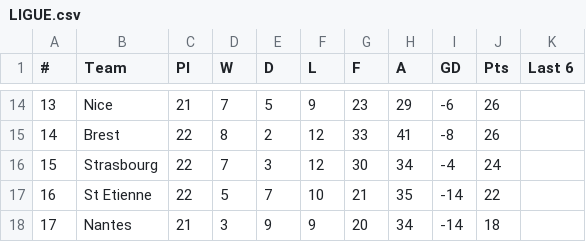
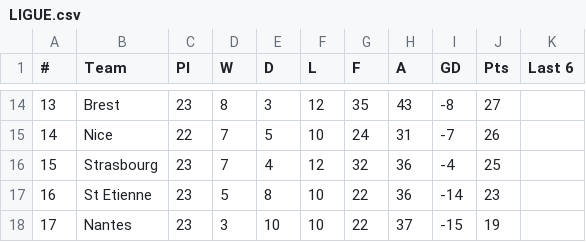
Before and after one commit to snake5style/PersonalandProfessional, a CSV file: portfolo/LIGUE.csv, drawn as a sheet; only a part is shown, gaps mark what is left out; the diff covers the shown part only.

```diff
--- a/portfolo/LIGUE.csv
+++ b/portfolo/LIGUE.csv
@@ -14,5 +14,5 @@
-13,Nice,21,7,5,9,23,29,-6,26,
-14,Brest,22,8,2,12,33,41,-8,26,
-15,Strasbourg,22,7,3,12,30,34,-4,24,
-16,St Etienne,22,5,7,10,21,35,-14,22,
-17,Nantes,21,3,9,9,20,34,-14,18,
+13,Brest,23,8,3,12,35,43,-8,27,
+14,Nice,22,7,5,10,24,31,-7,26,
+15,Strasbourg,23,7,4,12,32,36,-4,25,
+16,St Etienne,23,5,8,10,22,36,-14,23,
+17,Nantes,23,3,10,10,22,37,-15,19,
```
Also changed, not shown: 79 edited cells elsewhere in this file, portfolo/BUND.csv, portfolo/LIGA.csv, 5 other files.
